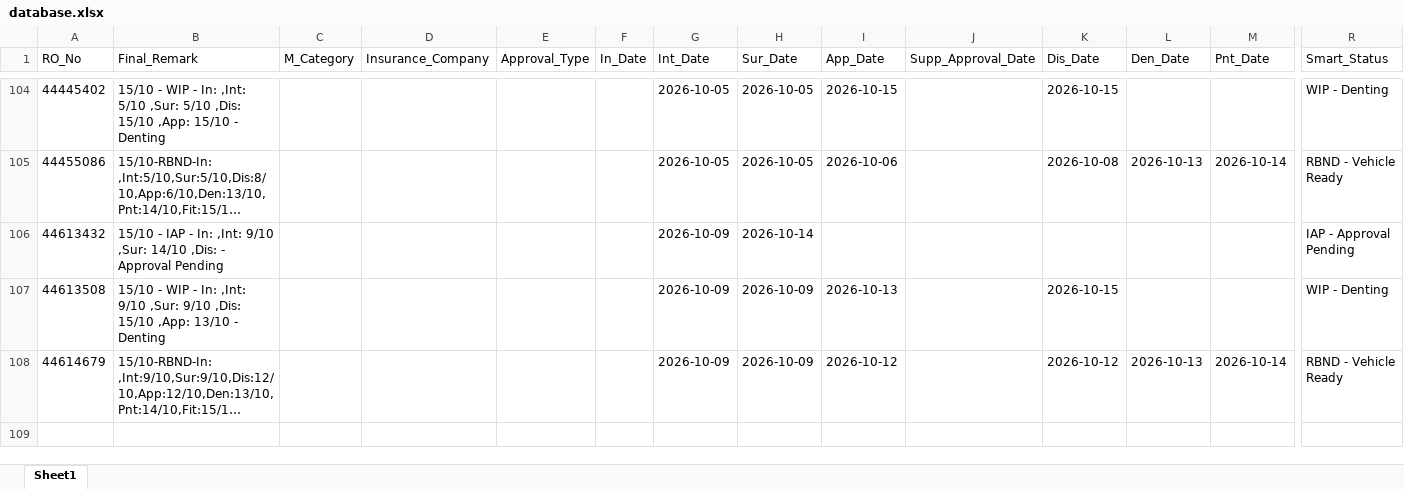
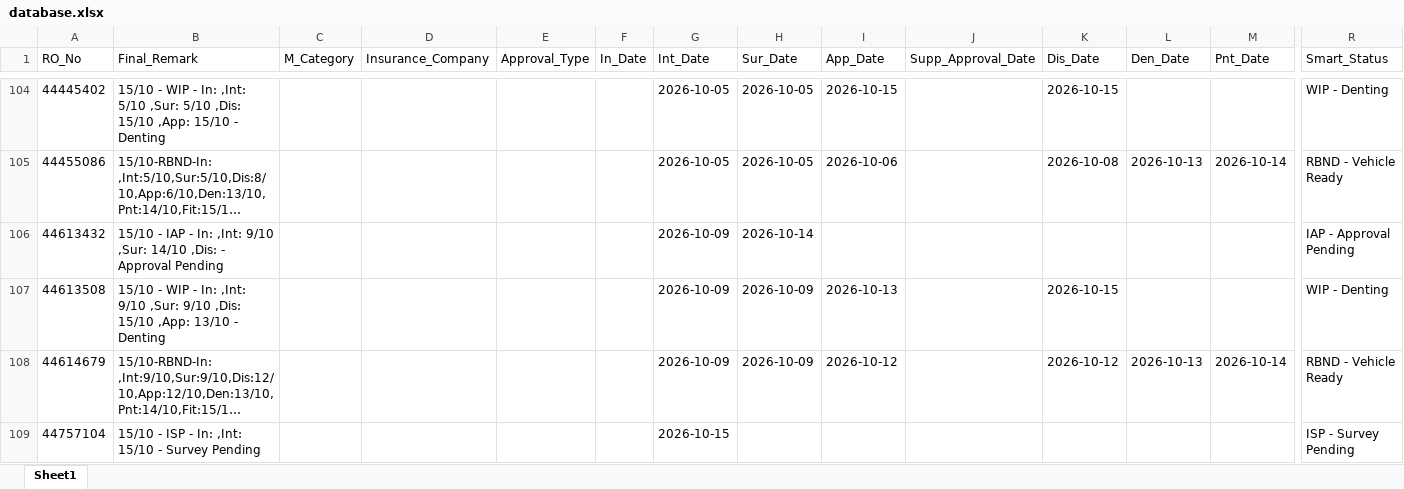
Before and after one commit to mowais05/Remark_update, an Excel workbook: database.xlsx, sheet Sheet1, drawn as a sheet; only a part is shown, gaps mark what is left out; long unchanged cells end in …; values as stored, in another font and other column widths than the file's, no borders; rows hold the shown columns only; the diff names each change by its address in the sheet, - before the commit and + after, or states it on an @@ line.

Commit message:
Update Database

```diff
--- a/database.xlsx (sheet Sheet1)
+++ b/database.xlsx (sheet Sheet1)
+row 109: 44757104 | 15/10 - ISP - In: ,Int: 15/10 - Survey Pending |  |  |  |  | 2026-10-15 |  |  |  |  |  |  | ISP - Survey Pending
```
